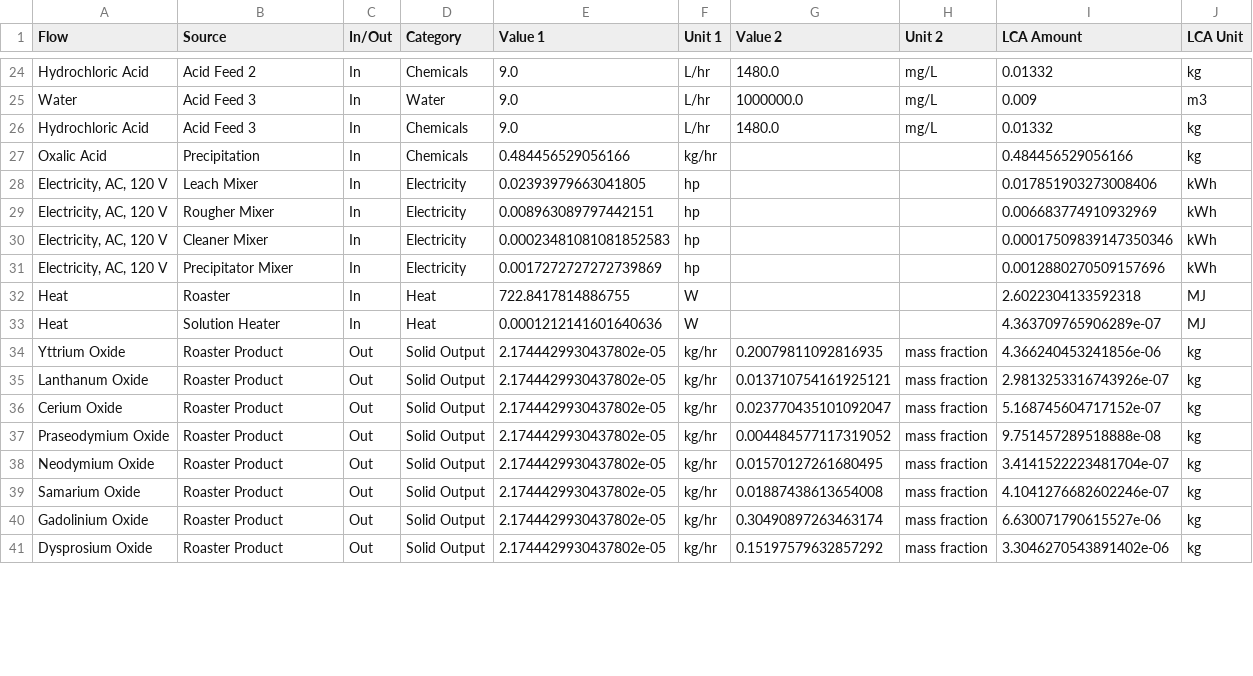
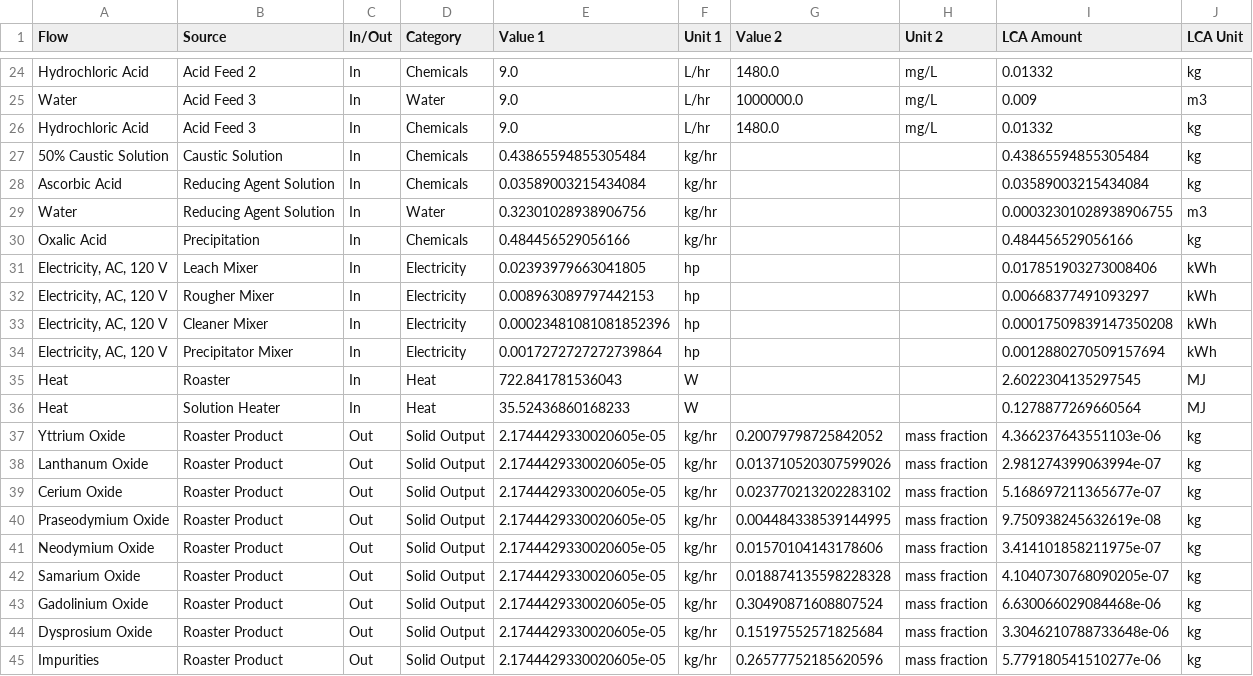
Before and after one commit to KeyLogicLCA/lca-prommis, a CSV file: output/lca_df_converted.csv, drawn as a sheet; only a part is shown, gaps mark what is left out; the diff covers the shown part only.

```diff
--- a/output/lca_df_converted.csv
+++ b/output/lca_df_converted.csv
@@ -26,16 +26,20 @@ Water,Acid Feed 3,In,Water,9.0,L/hr,1000000.0,mg/L,0.009,m3
 Hydrochloric Acid,Acid Feed 3,In,Chemicals,9.0,L/hr,1480.0,mg/L,0.01332,kg
+50% Caustic Solution,Caustic Solution,In,Chemicals,0.43865594855305484,kg/hr,,,0.43865594855305484,kg
+Ascorbic Acid,Reducing Agent Solution,In,Chemicals,0.03589003215434084,kg/hr,,,0.03589003215434084,kg
+Water,Reducing Agent Solution,In,Water,0.32301028938906756,kg/hr,,,0.00032301028938906755,m3
 Oxalic Acid,Precipitation,In,Chemicals,0.484456529056166,kg/hr,,,0.484456529056166,kg
 "Electricity, AC, 120 V",Leach Mixer,In,Electricity,0.02393979663041805,hp,,,0.017851903273008406,kWh
-"Electricity, AC, 120 V",Rougher Mixer,In,Electricity,0.008963089797442151,hp,,,0.006683774910932969,kWh
-"Electricity, AC, 120 V",Cleaner Mixer,In,Electricity,0.00023481081081852583,hp,,,0.00017509839147350346,kWh
-"Electricity, AC, 120 V",Precipitator Mixer,In,Electricity,0.0017272727272739869,hp,,,0.0012880270509157696,kWh
-Heat,Roaster,In,Heat,722.8417814886755,W,,,2.6022304133592318,MJ
-Heat,Solution Heater,In,Heat,0.0001212141601640636,W,,,4.363709765906289e-07,MJ
-Yttrium Oxide,Roaster Product,Out,Solid Output,2.1744429930437802e-05,kg/hr,0.20079811092816935,mass fraction,4.366240453241856e-06,kg
-Lanthanum Oxide,Roaster Product,Out,Solid Output,2.1744429930437802e-05,kg/hr,0.013710754161925121,mass fraction,2.9813253316743926e-07,kg
-Cerium Oxide,Roaster Product,Out,Solid Output,2.1744429930437802e-05,kg/hr,0.023770435101092047,mass fraction,5.168745604717152e-07,kg
-Praseodymium Oxide,Roaster Product,Out,Solid Output,2.1744429930437802e-05,kg/hr,0.004484577117319052,mass fraction,9.751457289518888e-08,kg
-Neodymium Oxide,Roaster Product,Out,Solid Output,2.1744429930437802e-05,kg/hr,0.01570127261680495,mass fraction,3.4141522223481704e-07,kg
-Samarium Oxide,Roaster Product,Out,Solid Output,2.1744429930437802e-05,kg/hr,0.01887438613654008,mass fraction,4.1041276682602246e-07,kg
-Gadolinium Oxide,Roaster Product,Out,Solid Output,2.1744429930437802e-05,kg/hr,0.30490897263463174,mass fraction,6.630071790615527e-06,kg
-Dysprosium Oxide,Roaster Product,Out,Solid Output,2.1744429930437802e-05,kg/hr,0.15197579632857292,mass fraction,3.3046270543891402e-06,kg
+"Electricity, AC, 120 V",Rougher Mixer,In,Electricity,0.008963089797442153,hp,,,0.00668377491093297,kWh
+"Electricity, AC, 120 V",Cleaner Mixer,In,Electricity,0.00023481081081852396,hp,,,0.00017509839147350208,kWh
+"Electricity, AC, 120 V",Precipitator Mixer,In,Electricity,0.0017272727272739864,hp,,,0.0012880270509157694,kWh
+Heat,Roaster,In,Heat,722.841781536043,W,,,2.6022304135297545,MJ
+Heat,Solution Heater,In,Heat,35.52436860168233,W,,,0.1278877269660564,MJ
+Yttrium Oxide,Roaster Product,Out,Solid Output,2.1744429330020605e-05,kg/hr,0.20079798725842052,mass fraction,4.366237643551103e-06,kg
+Lanthanum Oxide,Roaster Product,Out,Solid Output,2.1744429330020605e-05,kg/hr,0.013710520307599026,mass fraction,2.981274399063994e-07,kg
+Cerium Oxide,Roaster Product,Out,Solid Output,2.1744429330020605e-05,kg/hr,0.023770213202283102,mass fraction,5.168697211365677e-07,kg
+Praseodymium Oxide,Roaster Product,Out,Solid Output,2.1744429330020605e-05,kg/hr,0.004484338539144995,mass fraction,9.750938245632619e-08,kg
+Neodymium Oxide,Roaster Product,Out,Solid Output,2.1744429330020605e-05,kg/hr,0.01570104143178606,mass fraction,3.414101858211975e-07,kg
+Samarium Oxide,Roaster Product,Out,Solid Output,2.1744429330020605e-05,kg/hr,0.018874135598228328,mass fraction,4.1040730768090205e-07,kg
+Gadolinium Oxide,Roaster Product,Out,Solid Output,2.1744429330020605e-05,kg/hr,0.30490871608807524,mass fraction,6.630066029084468e-06,kg
+Dysprosium Oxide,Roaster Product,Out,Solid Output,2.1744429330020605e-05,kg/hr,0.15197552571825684,mass fraction,3.3046210788733648e-06,kg
+Impurities,Roaster Product,Out,Solid Output,2.1744429330020605e-05,kg/hr,0.26577752185620596,mass fraction,5.779180541510277e-06,kg
```
Also changed, not shown: 42 edited cells elsewhere in this file, output/lca_df.csv, output/lca_df_finalized.csv, 5 other files.
